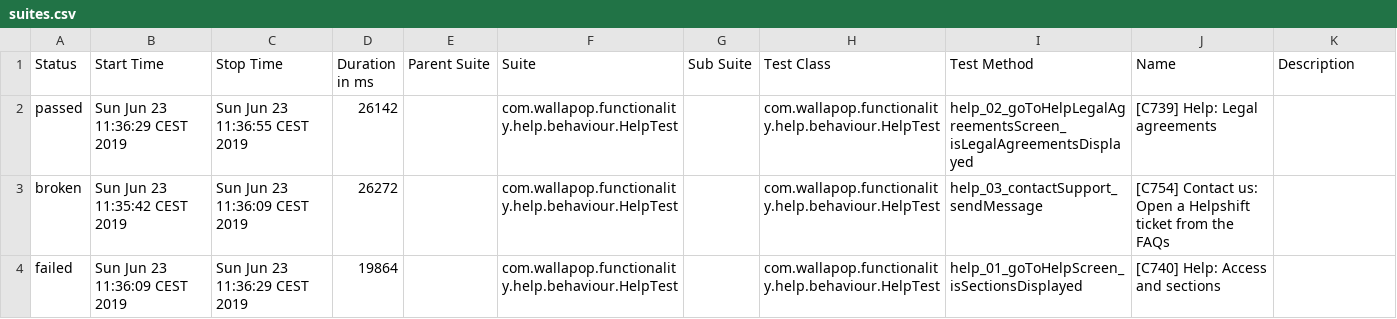
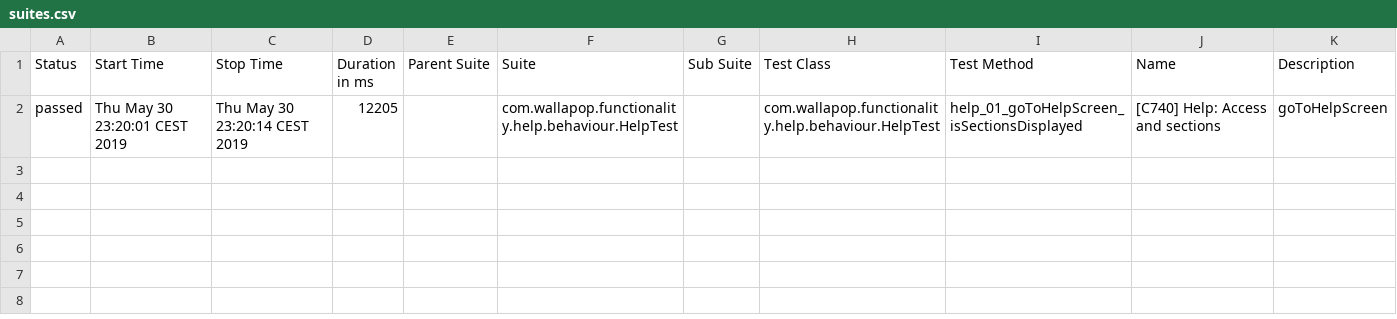
Before and after one commit to QAWallapop/AndroidReport, a CSV file: docs/data/suites.csv, drawn as a sheet.

Commit message:
test2

```diff
--- a/docs/data/suites.csv
+++ b/docs/data/suites.csv
@@ -1,4 +1,2 @@
 "Status","Start Time","Stop Time","Duration in ms","Parent Suite","Suite","Sub Suite","Test Class","Test Method","Name","Description"
-"passed","Sun Jun 23 11:36:29 CEST 2019","Sun Jun 23 11:36:55 CEST 2019","26142","","com.wallapop.functionality.help.behaviour.HelpTest","","com.wallapop.functionality.help.behaviour.HelpTest","help_02_goToHelpLegalAgreementsScreen_isLegalAgreementsDisplayed","[C739] Help: Legal agreements",""
-"broken","Sun Jun 23 11:35:42 CEST 2019","Sun Jun 23 11:36:09 CEST 2019","26272","","com.wallapop.functionality.help.behaviour.HelpTest","","com.wallapop.functionality.help.behaviour.HelpTest","help_03_contactSupport_sendMessage","[C754] Contact us: Open a Helpshift ticket from the FAQs",""
-"failed","Sun Jun 23 11:36:09 CEST 2019","Sun Jun 23 11:36:29 CEST 2019","19864","","com.wallapop.functionality.help.behaviour.HelpTest","","com.wallapop.functionality.help.behaviour.HelpTest","help_01_goToHelpScreen_isSectionsDisplayed","[C740] Help: Access and sections",""
+"passed","Thu May 30 23:20:01 CEST 2019","Thu May 30 23:20:14 CEST 2019","12205","","com.wallapop.functionality.help.behaviour.HelpTest","","com.wallapop.functionality.help.behaviour.HelpTest","help_01_goToHelpScreen_isSectionsDisplayed","[C740] Help: Access and sections","goToHelpScreen"
```
Also changed, not shown: 47 other files.
